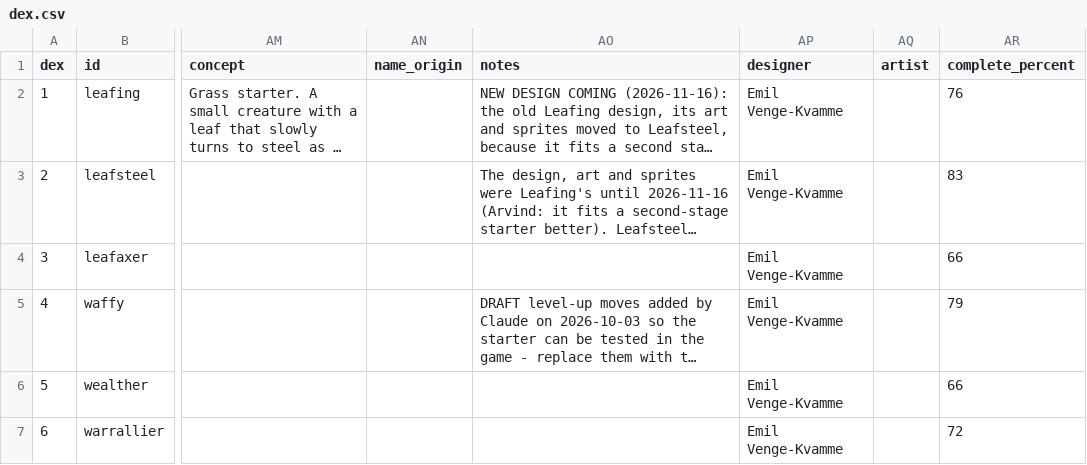
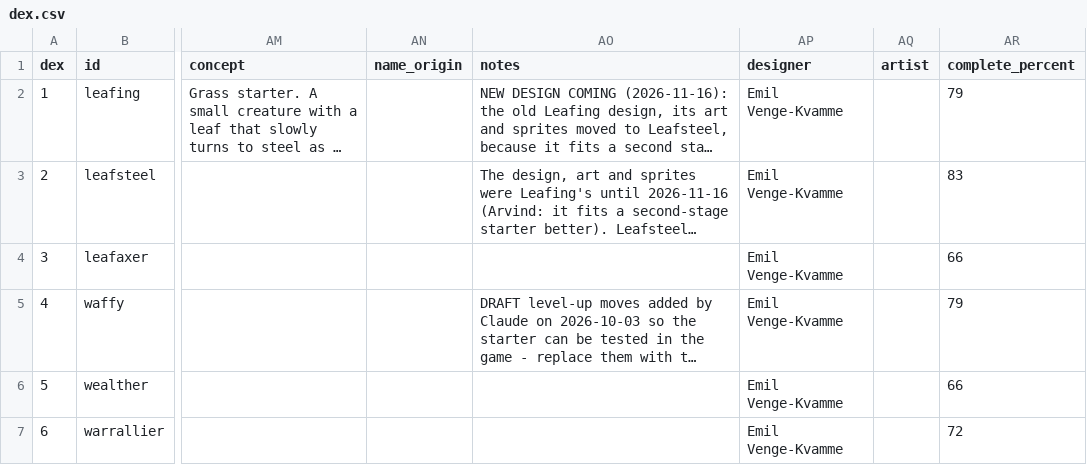
Before and after one commit to arvindfroi/sigma-dex, a CSV file: export/dex.csv, drawn as a sheet; only a part is shown, gaps mark what is left out; long unchanged cells end in …; the diff names each change by its address in the sheet, - before the commit and + after, or states it on an @@ line.

```diff
--- a/export/dex.csv
+++ b/export/dex.csv
-AR2 (complete_percent): 76
+AR2 (complete_percent): 79
```
Also changed, not shown: 8 other files.
